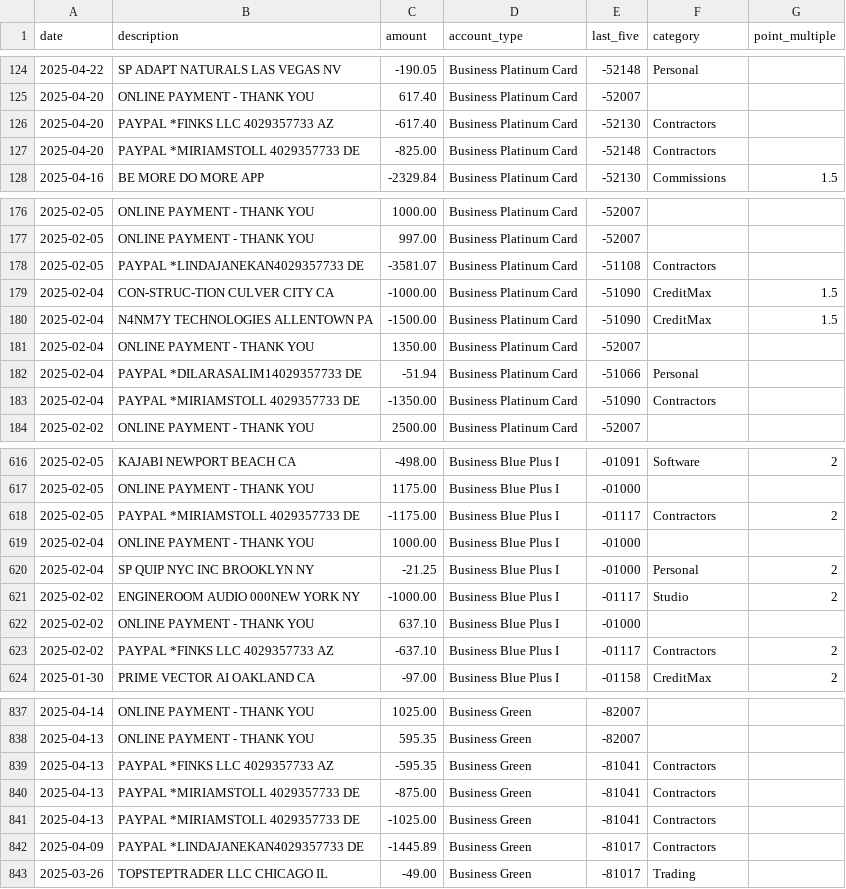
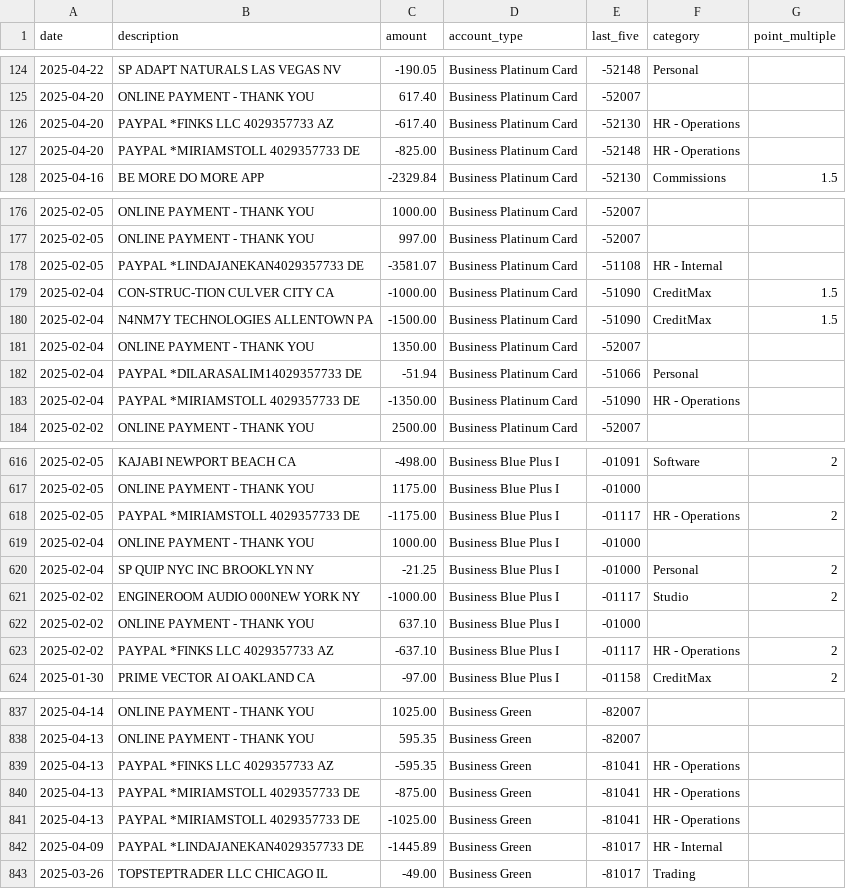
Before and after one commit to ryanleslie/amex360, a CSV file: src/data/master_transactions.csv, drawn as a sheet; only a part is shown, gaps mark what is left out; the diff covers the shown part only.

Commit message:
Add files via upload

```diff
--- a/src/data/master_transactions.csv
+++ b/src/data/master_transactions.csv
@@ -125,4 +125,4 @@ date,description,amount,account_type,last_five,category,point_multiple
 2025-04-20,ONLINE PAYMENT - THANK YOU,617.40,Business Platinum Card,-52007,,
-2025-04-20,PAYPAL *FINKS LLC   4029357733          AZ,-617.40,Business Platinum Card,-52130,Contractors,
-2025-04-20,PAYPAL *MIRIAMSTOLL 4029357733          DE,-825.00,Business Platinum Card,-52148,Contractors,
+2025-04-20,PAYPAL *FINKS LLC   4029357733          AZ,-617.40,Business Platinum Card,-52130,HR - Operations,
+2025-04-20,PAYPAL *MIRIAMSTOLL 4029357733          DE,-825.00,Business Platinum Card,-52148,HR - Operations,
 2025-04-16,BE MORE DO MORE APP,-2329.84,Business Platinum Card,-52130,Commissions,1.5
@@ -177,3 +177,3 @@ date,description,amount,account_type,last_five,category,point_multiple
 2025-02-05,ONLINE PAYMENT - THANK YOU,997.00,Business Platinum Card,-52007,,
-2025-02-05,PAYPAL *LINDAJANEKAN4029357733          DE,-3581.07,Business Platinum Card,-51108,Contractors,
+2025-02-05,PAYPAL *LINDAJANEKAN4029357733          DE,-3581.07,Business Platinum Card,-51108,HR - Internal,
 2025-02-04,CON-STRUC-TION      CULVER CITY         CA,-1000.00,Business Platinum Card,-51090,CreditMax,1.5
@@ -182,3 +182,3 @@ date,description,amount,account_type,last_five,category,point_multiple
 2025-02-04,PAYPAL *DILARASALIM14029357733          DE,-51.94,Business Platinum Card,-51066,Personal,
-2025-02-04,PAYPAL *MIRIAMSTOLL 4029357733          DE,-1350.00,Business Platinum Card,-51090,Contractors,
+2025-02-04,PAYPAL *MIRIAMSTOLL 4029357733          DE,-1350.00,Business Platinum Card,-51090,HR - Operations,
 2025-02-02,ONLINE PAYMENT - THANK YOU,2500.00,Business Platinum Card,-52007,,
@@ -617,3 +617,3 @@ date,description,amount,account_type,last_five,category,point_multiple
 2025-02-05,ONLINE PAYMENT - THANK YOU,1175.00,Business Blue Plus I,-01000,,
-2025-02-05,PAYPAL *MIRIAMSTOLL 4029357733          DE,-1175.00,Business Blue Plus I,-01117,Contractors,2
+2025-02-05,PAYPAL *MIRIAMSTOLL 4029357733          DE,-1175.00,Business Blue Plus I,-01117,HR - Operations,2
 2025-02-04,ONLINE PAYMENT - THANK YOU,1000.00,Business Blue Plus I,-01000,,
@@ -622,3 +622,3 @@ date,description,amount,account_type,last_five,category,point_multiple
 2025-02-02,ONLINE PAYMENT - THANK YOU,637.10,Business Blue Plus I,-01000,,
-2025-02-02,PAYPAL *FINKS LLC   4029357733          AZ,-637.10,Business Blue Plus I,-01117,Contractors,2
+2025-02-02,PAYPAL *FINKS LLC   4029357733          AZ,-637.10,Business Blue Plus I,-01117,HR - Operations,2
 2025-01-30,PRIME VECTOR AI     OAKLAND             CA,-97.00,Business Blue Plus I,-01158,CreditMax,2
@@ -838,6 +838,6 @@ date,description,amount,account_type,last_five,category,point_multiple
 2025-04-13,ONLINE PAYMENT - THANK YOU,595.35,Business Green,-82007,,
-2025-04-13,PAYPAL *FINKS LLC   4029357733          AZ,-595.35,Business Green,-81041,Contractors,
-2025-04-13,PAYPAL *MIRIAMSTOLL 4029357733          DE,-875.00,Business Green,-81041,Contractors,
-2025-04-13,PAYPAL *MIRIAMSTOLL 4029357733          DE,-1025.00,Business Green,-81041,Contractors,
-2025-04-09,PAYPAL *LINDAJANEKAN4029357733          DE,-1445.89,Business Green,-81017,Contractors,
+2025-04-13,PAYPAL *FINKS LLC   4029357733          AZ,-595.35,Business Green,-81041,HR - Operations,
+2025-04-13,PAYPAL *MIRIAMSTOLL 4029357733          DE,-875.00,Business Green,-81041,HR - Operations,
+2025-04-13,PAYPAL *MIRIAMSTOLL 4029357733          DE,-1025.00,Business Green,-81041,HR - Operations,
+2025-04-09,PAYPAL *LINDAJANEKAN4029357733          DE,-1445.89,Business Green,-81017,HR - Internal,
 2025-03-26,TOPSTEPTRADER LLC   CHICAGO             IL,-49.00,Business Green,-81017,Trading,
```
Also changed, not shown: 9 edited cells elsewhere in this file.
